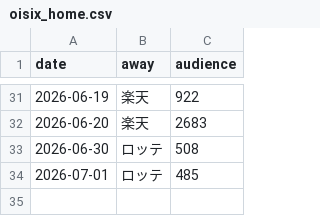
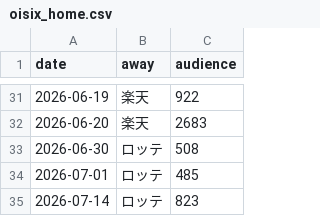
Before and after one commit to 55oisixniigata/npb-farm-tracker, a CSV file: oisix_home.csv, drawn as a sheet; only a part is shown, gaps mark what is left out.

```diff
--- a/oisix_home.csv
+++ b/oisix_home.csv
@@ -34 +34,2 @@ date,away,audience
 2026-07-01,ロッテ,485
+2026-07-14,ロッテ,823
```
Also changed, not shown: 1 other file.
